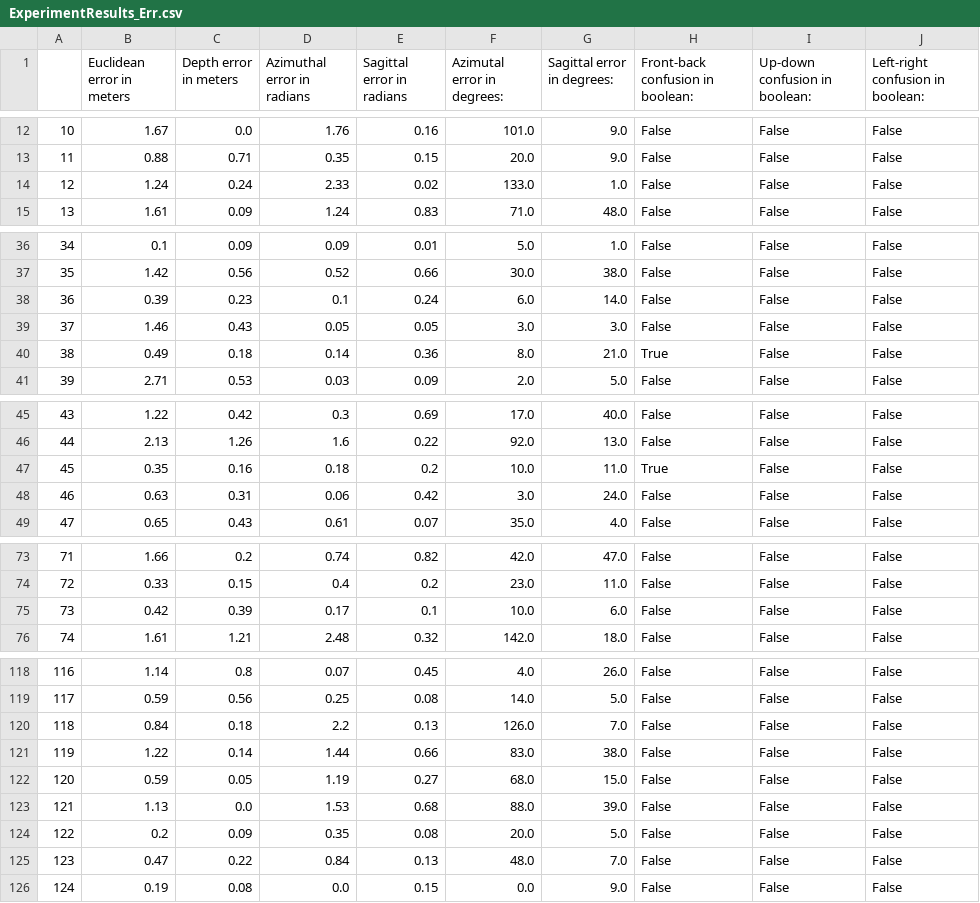
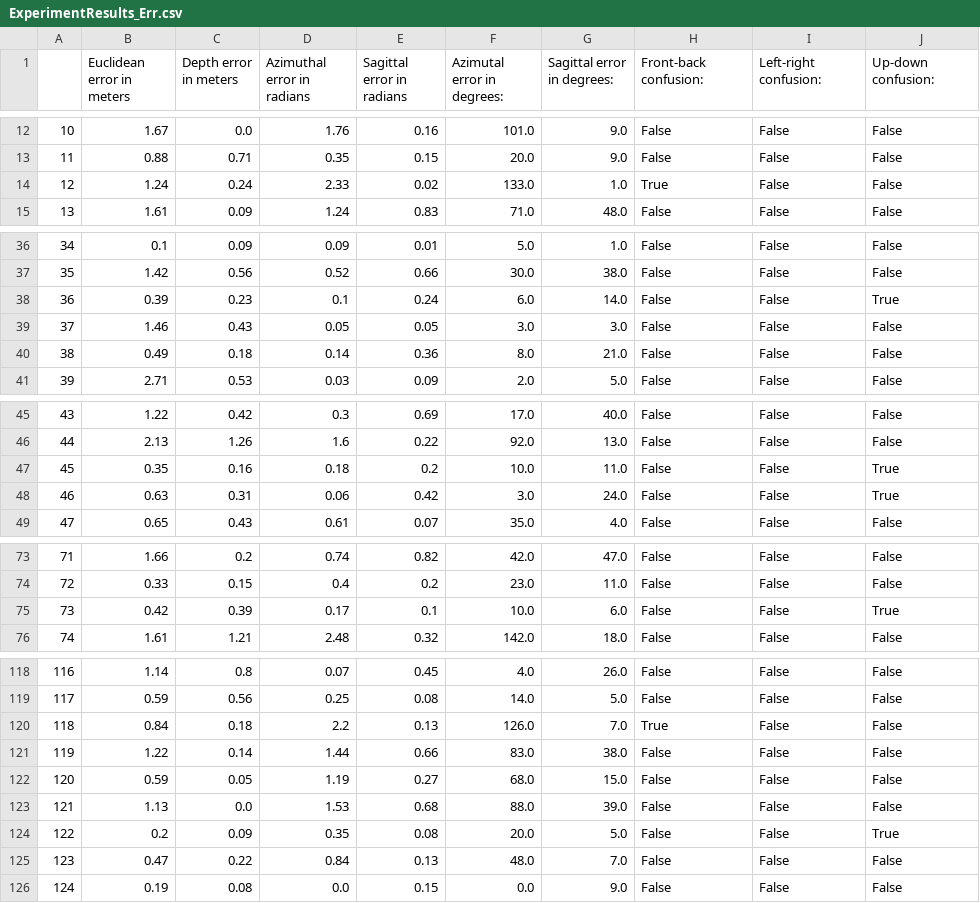
Before and after one commit to LoshkinOleg/BachelorMPOleg, a CSV file: ExperimentResults_Err.csv, drawn as a sheet; only a part is shown, gaps mark what is left out; the diff covers the shown part only.

```diff
--- a/ExperimentResults_Err.csv
+++ b/ExperimentResults_Err.csv
@@ -1 +1 @@
-,Euclidean error in meters,Depth error in meters,Azimuthal error in radians,Sagittal error in radians,Azimutal error in degrees: ,Sagittal error in degrees: ,Front-back confusion in boolean: ,Up-down confusion in boolean: ,Left-right confusion in boolean:
+,Euclidean error in meters,Depth error in meters,Azimuthal error in radians,Sagittal error in radians,Azimutal error in degrees: ,Sagittal error in degrees: ,Front-back confusion: ,Left-right confusion: ,Up-down confusion:
@@ -13,3 +13,3 @@
 11,0.88,0.71,0.35,0.15,20.0,9.0,False,False,False
-12,1.24,0.24,2.33,0.02,133.0,1.0,False,False,False
+12,1.24,0.24,2.33,0.02,133.0,1.0,True,False,False
 13,1.61,0.09,1.24,0.83,71.0,48.0,False,False,False
@@ -37,5 +37,5 @@
 35,1.42,0.56,0.52,0.66,30.0,38.0,False,False,False
-36,0.39,0.23,0.1,0.24,6.0,14.0,False,False,False
+36,0.39,0.23,0.1,0.24,6.0,14.0,False,False,True
 37,1.46,0.43,0.05,0.05,3.0,3.0,False,False,False
-38,0.49,0.18,0.14,0.36,8.0,21.0,True,False,False
+38,0.49,0.18,0.14,0.36,8.0,21.0,False,False,False
 39,2.71,0.53,0.03,0.09,2.0,5.0,False,False,False
@@ -46,4 +46,4 @@
 44,2.13,1.26,1.6,0.22,92.0,13.0,False,False,False
-45,0.35,0.16,0.18,0.2,10.0,11.0,True,False,False
-46,0.63,0.31,0.06,0.42,3.0,24.0,False,False,False
+45,0.35,0.16,0.18,0.2,10.0,11.0,False,False,True
+46,0.63,0.31,0.06,0.42,3.0,24.0,False,False,True
 47,0.65,0.43,0.61,0.07,35.0,4.0,False,False,False
@@ -74,3 +74,3 @@
 72,0.33,0.15,0.4,0.2,23.0,11.0,False,False,False
-73,0.42,0.39,0.17,0.1,10.0,6.0,False,False,False
+73,0.42,0.39,0.17,0.1,10.0,6.0,False,False,True
 74,1.61,1.21,2.48,0.32,142.0,18.0,False,False,False
@@ -119,3 +119,3 @@
 117,0.59,0.56,0.25,0.08,14.0,5.0,False,False,False
-118,0.84,0.18,2.2,0.13,126.0,7.0,False,False,False
+118,0.84,0.18,2.2,0.13,126.0,7.0,True,False,False
 119,1.22,0.14,1.44,0.66,83.0,38.0,False,False,False
@@ -123,3 +123,3 @@
 121,1.13,0.0,1.53,0.68,88.0,39.0,False,False,False
-122,0.2,0.09,0.35,0.08,20.0,5.0,False,False,False
+122,0.2,0.09,0.35,0.08,20.0,5.0,False,False,True
 123,0.47,0.22,0.84,0.13,48.0,7.0,False,False,False
```
Also changed, not shown: 10 edited cells elsewhere in this file, ExperimentResults_RawInput.csv, 2 other files.
